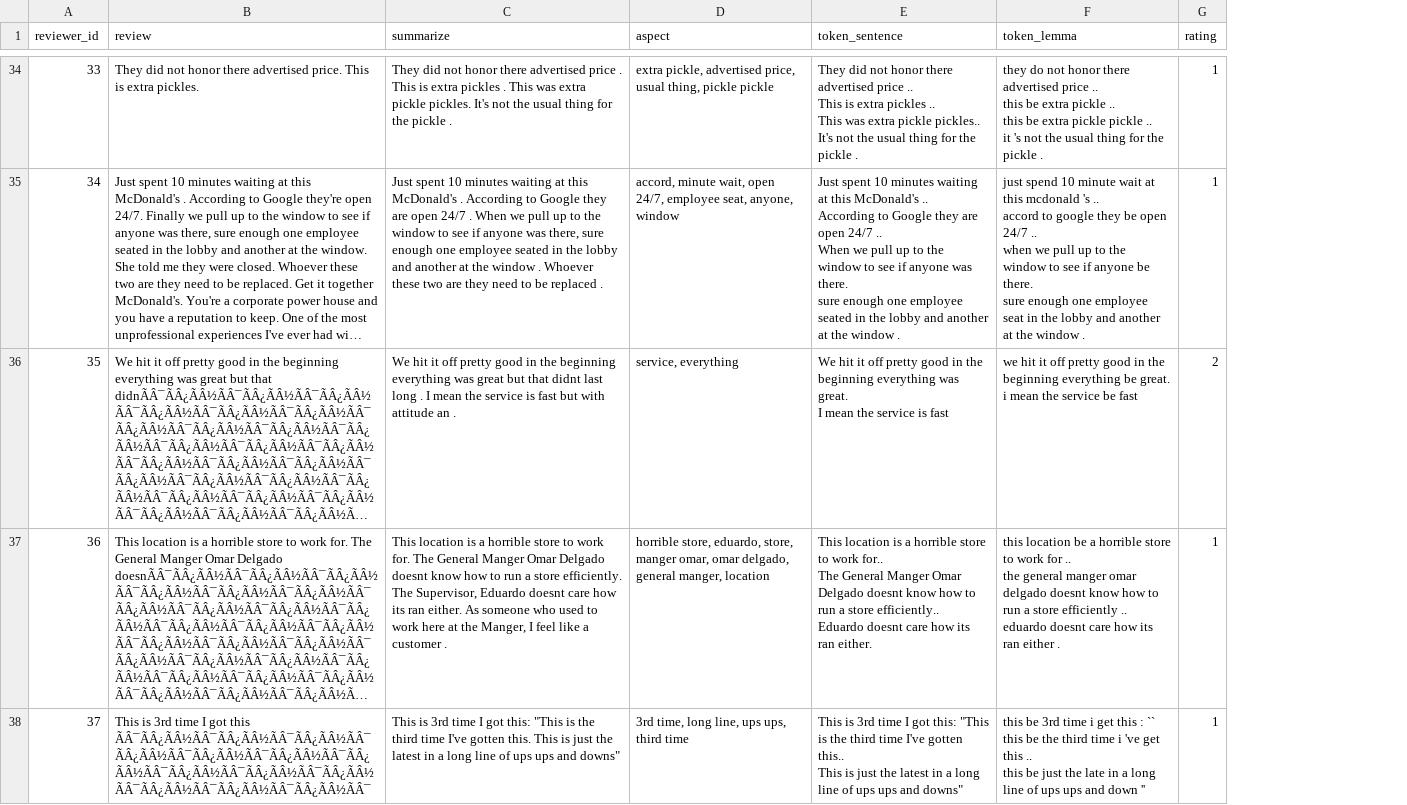
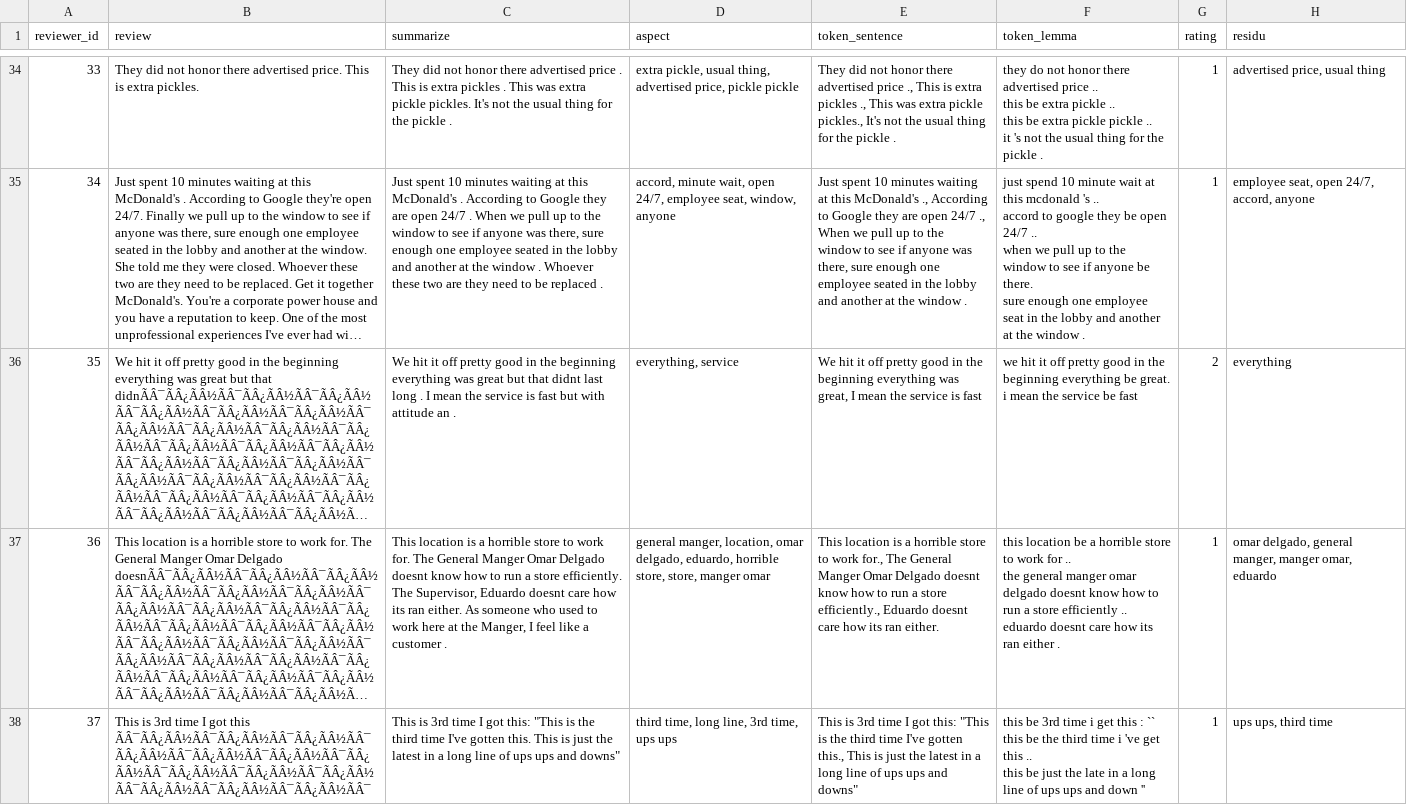
Before and after one commit to bahategar/aspect-based-sentiment-analysis-demo1, a CSV file: mcd_result/base_mcd.csv, drawn as a sheet; only a part is shown, gaps mark what is left out; long unchanged cells end in …; ↵ is a line break in a cell; the diff covers the shown part only; the diff names each change by its address in the sheet, - before the commit and + after, or states it on an @@ line.

```diff
--- a/mcd_result/base_mcd.csv
+++ b/mcd_result/base_mcd.csv
+column H (residu), rows 34-38: advertised price, usual thing | employee seat, open 24/7, accord, anyone | everything | omar delgado, general manger, manger omar, eduardo | ups ups, third time
-D34 (aspect): extra pickle, advertised price, usual thing, pickle pickle
+D34 (aspect): extra pickle, usual thing, advertised price, pickle pickle
-E34 (token_sentence): …advertised price .. ↵ This is extra pickles .. ↵ This was extra pickle pickles.. ↵ It's not…
+E34 (token_sentence): …advertised price ., This is extra pickles ., This was extra pickle pickles., It's not…
-D35 (aspect): …employee seat, anyone, window
+D35 (aspect): …employee seat, window, anyone
-E35 (token_sentence): …this McDonald's .. ↵ According to Google they are open 24/7 .. ↵ When we pull up to the window to see if anyone was there. ↵ sure enough…
+E35 (token_sentence): …this McDonald's ., According to Google they are open 24/7 ., When we pull up to the window to see if anyone was there, sure enough…
-D36 (aspect): service, everything
+D36 (aspect): everything, service
-E36 (token_sentence): …everything was great. ↵ I mean…
+E36 (token_sentence): …everything was great, I mean…
-D37 (aspect): horrible store, eduardo, store, manger omar, omar delgado, general manger, location
+D37 (aspect): general manger, location, omar delgado, eduardo, horrible store, store, manger omar
-E37 (token_sentence): …to work for.. ↵ The General Manger Omar Delgado doesnt know how to run a store efficiently.. ↵ Eduardo doesnt…
+E37 (token_sentence): …to work for., The General Manger Omar Delgado doesnt know how to run a store efficiently., Eduardo doesnt…
-D38 (aspect): 3rd time, long line, ups ups, third time
+D38 (aspect): third time, long line, 3rd time, ups ups
-E38 (token_sentence): …I've gotten this.. ↵ This is…
+E38 (token_sentence): …I've gotten this., This is…
```
Also changed, not shown: 169 edited cells elsewhere in this file, 15 other files.
